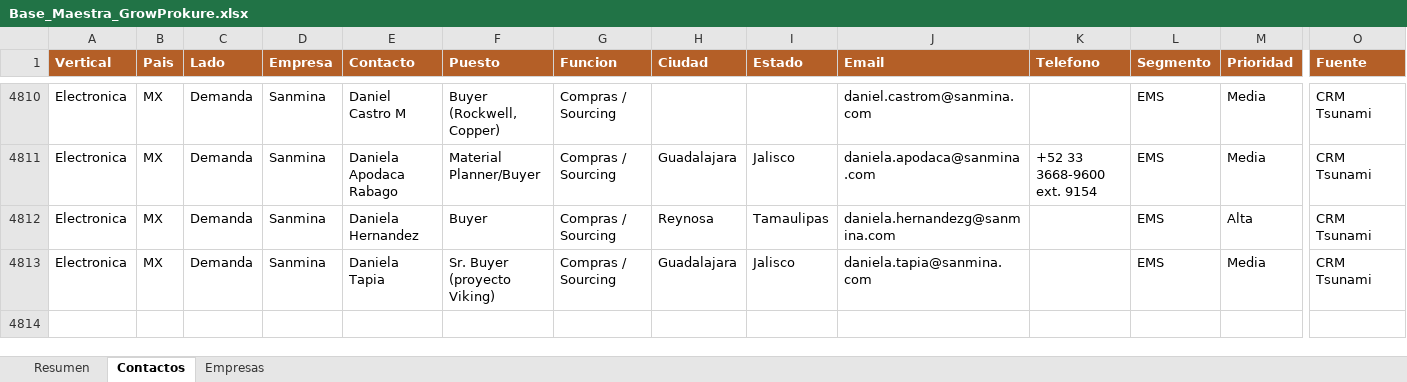
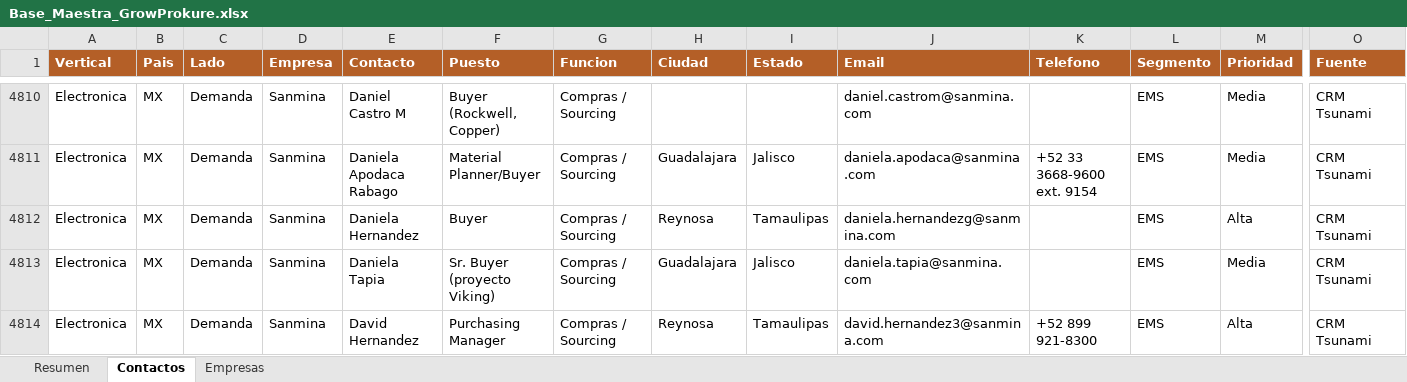
Before and after one commit to carlosmoreno793508/Cosas-Carlos, an Excel workbook: GrowProkure/05-Recursos/Base_Maestra_GrowProkure.xlsx, sheet Contactos, drawn as a sheet; only a part is shown, gaps mark what is left out; values as stored, in another font and other column widths than the file's, no borders; rows hold the shown columns only; the diff names each change by its address in the sheet, - before the commit and + after, or states it on an @@ line.

```diff
--- a/GrowProkure/05-Recursos/Base_Maestra_GrowProkure.xlsx (sheet Contactos)
+++ b/GrowProkure/05-Recursos/Base_Maestra_GrowProkure.xlsx (sheet Contactos)
+row 4814: Electronica | MX | Demanda | Sanmina | David Hernandez | Purchasing Manager | Compras / Sourcing | Reynosa | Tamaulipas | david.hernandez3@sanmina.com | +52 899 921-8300 | EMS | Alta | CRM Tsunami
```
